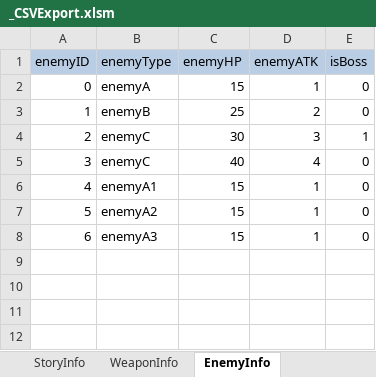
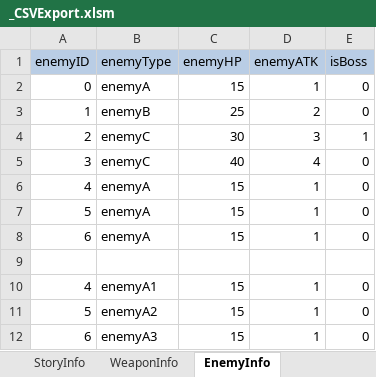
Before and after one commit to kalmmis/AndroidMaker, an Excel workbook: _CSVExport.xlsm, sheet EnemyInfo, drawn as a sheet; values as stored, in another font and other column widths than the file's, no borders; charts and pictures not drawn; the diff names each change by its address in the sheet, - before the commit and + after, or states it on an @@ line.

Commit message:
dev: 20210926
enemy guard test

```diff
--- a/_CSVExport.xlsm (sheet EnemyInfo)
+++ b/_CSVExport.xlsm (sheet EnemyInfo)
+row 6: 4 | enemyA | 15 | 1 | 0
+row 7: 5 | enemyA | 15 | 1 | 0
+row 8: 6 | enemyA | 15 | 1 | 0
+row 9: (empty)
```
Also changed, not shown: charts or pictures, 44 other files.
